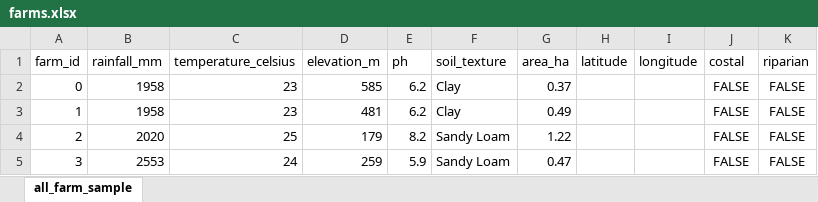
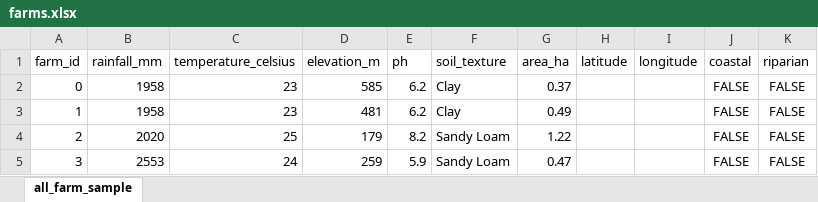
Before and after one commit to dwstephens/Planting-Optimisation-Tool, an Excel workbook: datascience/suitability_scoring/notebooks/temp_data/farms.xlsx, sheet all_farm_sample, drawn as a sheet; only a part is shown; values as stored, in another font and other column widths than the file's, no borders; the diff names each change by its address in the sheet, - before the commit and + after, or states it on an @@ line.

Commit message:
Fix spelling of coastal in farms.xlsx

```diff
--- a/datascience/suitability_scoring/notebooks/temp_data/farms.xlsx (sheet all_farm_sample)
+++ b/datascience/suitability_scoring/notebooks/temp_data/farms.xlsx (sheet all_farm_sample)
-J1: costal
+J1: coastal
```
